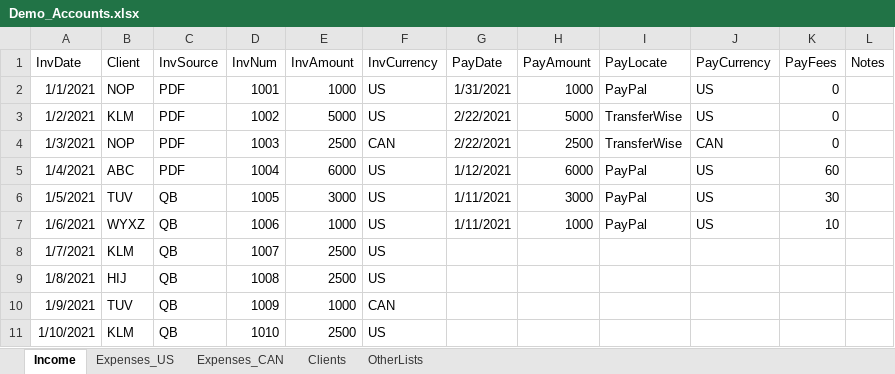
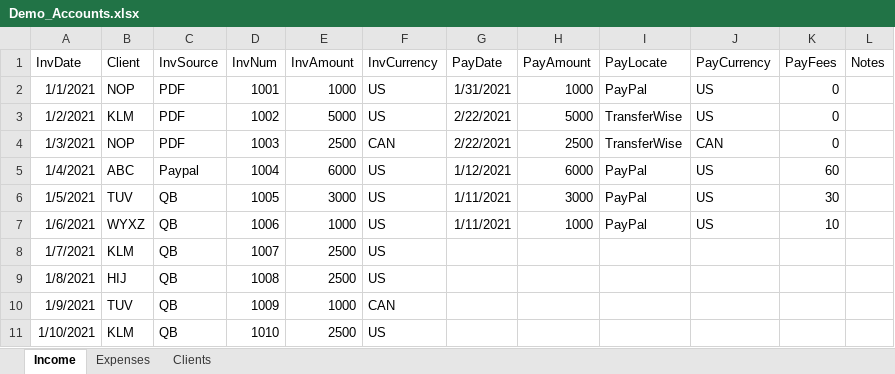
Before and after one commit to KDVdecisions/AccountReports, an Excel workbook: AccountReportApp/Data/Demo_Accounts.xlsx, sheet Income, drawn as a sheet; values as stored, in another font and other column widths than the file's, no borders; the diff names each change by its address in the sheet, - before the commit and + after, or states it on an @@ line.

Commit message:
major restructuring of spreadsheet (all expenses on one sheet) and associated app updates

```diff
--- a/AccountReportApp/Data/Demo_Accounts.xlsx (sheet Income)
+++ b/AccountReportApp/Data/Demo_Accounts.xlsx (sheet Income)
-sheet tab: Expenses_US
+sheet tab: Expenses
-sheet tab: Expenses_CAN
-sheet tab: OtherLists
-C5 (InvSource): PDF
+C5 (InvSource): Paypal
```
Also changed, not shown: sheet Expenses, 1 other file.
